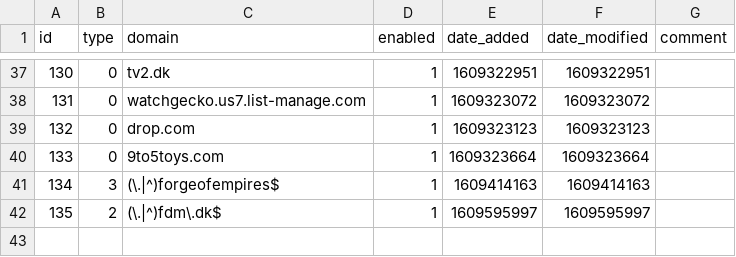
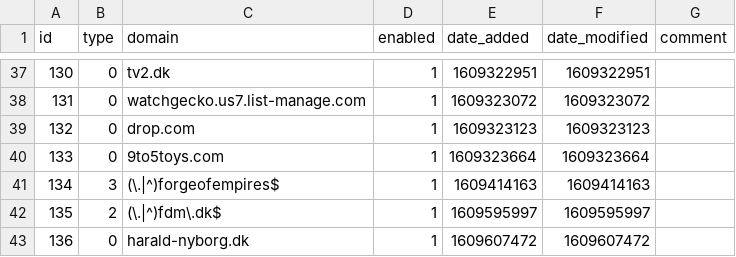
Before and after one commit to sigsgaard/Pihole-sync, a CSV file: domainlist.csv, drawn as a sheet; only a part is shown, gaps mark what is left out; the diff names each change by its address in the sheet, - before the commit and + after, or states it on an @@ line.

```diff
--- a/domainlist.csv
+++ b/domainlist.csv
+row 43: 136 | 0 | harald-nyborg.dk | 1 | 1609607472 | 1609607472
```
Also changed, not shown: adlist.csv.
